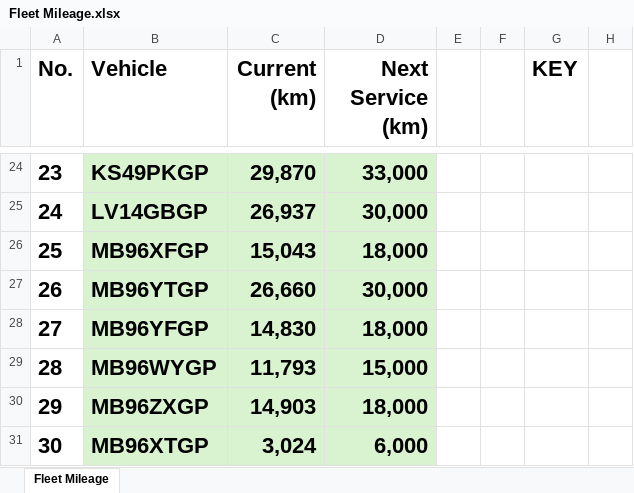
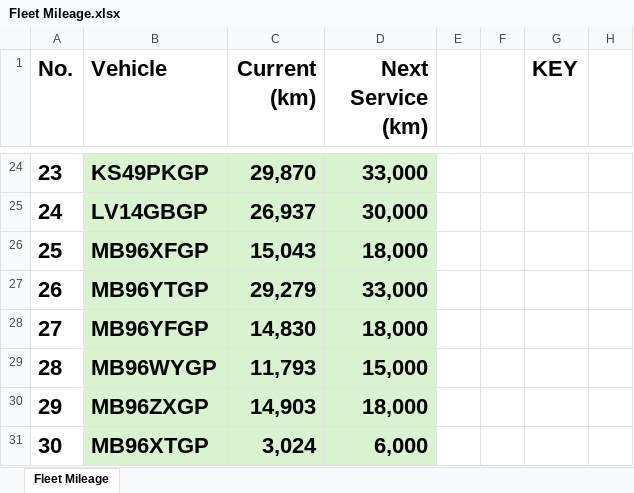
Before and after one commit to cloudlint/MobilityFleet, an Excel workbook: Fleet Mileage.xlsx, sheet Fleet Mileage, drawn as a sheet; only a part is shown, gaps mark what is left out; values as stored, in another font and other column widths than the file's, no borders; the diff names each change by its address in the sheet, - before the commit and + after, or states it on an @@ line.

```diff
--- a/Fleet Mileage.xlsx (sheet Fleet Mileage)
+++ b/Fleet Mileage.xlsx (sheet Fleet Mileage)
-C27 (Current (km)): 26,660
+C27 (Current (km)): 29,279
-D27 (Next Service (km)): 30,000
+D27 (Next Service (km)): 33,000
```
Also changed, not shown: 1 other file.
